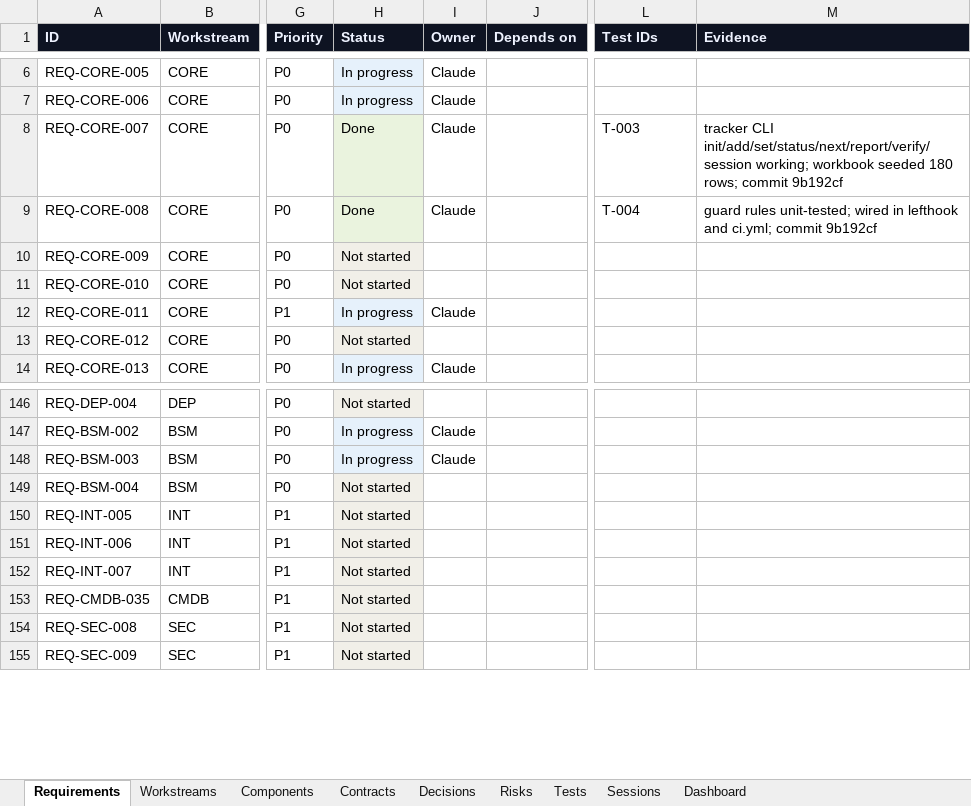
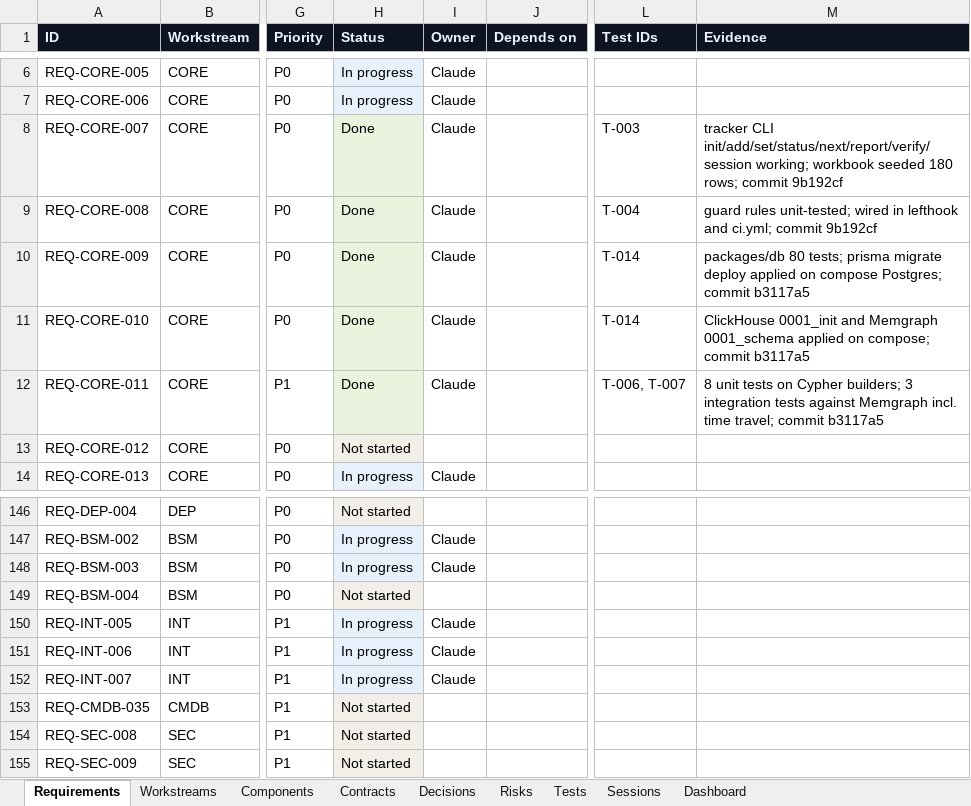
Before and after one commit to zakir80ac/OpenMap, an Excel workbook: tracker/OpenMap-Tracker.xlsx, sheet Requirements, drawn as a sheet; only a part is shown, gaps mark what is left out; values as stored, in another font and other column widths than the file's, no borders; the diff names each change by its address in the sheet, - before the commit and + after, or states it on an @@ line.

```diff
--- a/tracker/OpenMap-Tracker.xlsx (sheet Requirements)
+++ b/tracker/OpenMap-Tracker.xlsx (sheet Requirements)
-H10:H11 (Status): Not started
+H10:H11 (Status): Done
-I10:I11 (Owner): (empty)
+I10:I11 (Owner): Claude
-L10:L11 (Test IDs): (empty)
+L10:L11 (Test IDs): T-014
-M10 (Evidence): (empty)
+M10 (Evidence): packages/db 80 tests; prisma migrate deploy applied on compose Postgres; commit b3117a5
-M11 (Evidence): (empty)
+M11 (Evidence): ClickHouse 0001_init and Memgraph 0001_schema applied on compose; commit b3117a5
-H12 (Status): In progress
+H12 (Status): Done
-H12 fill: #E6F1FB
+H12 fill: #EAF3DE
-L12 (Test IDs): (empty)
+L12 (Test IDs): T-006, T-007
-M12 (Evidence): (empty)
+M12 (Evidence): 8 unit tests on Cypher builders; 3 integration tests against Memgraph incl. time travel; commit b3117a5
-H150:H152 (Status): Not started
+H150:H152 (Status): In progress
-I150:I152 (Owner): (empty)
+I150:I152 (Owner): Claude
```
Also changed, not shown: sheet Tests, sheet Dashboard, sheet Workstreams, 12 other files.
